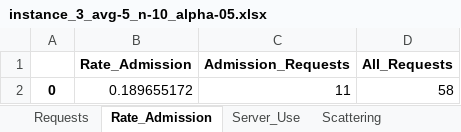
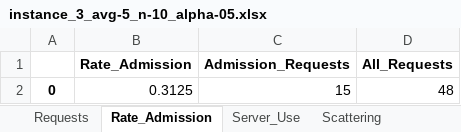
Before and after one commit to marischatten/modeling, an Excel workbook: ModelingV0/output/data/instance_3_avg-5_n-10_alpha-05.xlsx, sheet Rate_Admission, drawn as a sheet; values as stored, in another font and other column widths than the file's, no borders; removed rows and columns are numbered as before the commit, all else as after; the diff names each change by its address in the sheet, - before the commit and + after, or states it on an @@ line.

```diff
--- a/ModelingV0/output/data/instance_3_avg-5_n-10_alpha-05.xlsx (sheet Rate_Admission)
+++ b/ModelingV0/output/data/instance_3_avg-5_n-10_alpha-05.xlsx (sheet Rate_Admission)
-row 2: 0 | 0.189655172 | 11 | 58
+row 2: 0 | 0.3125 | 15 | 48
```
Also changed, not shown: sheet Load_Links, sheet Requests, sheet Server_Use, sheet Paths_Reallocation, sheet Scattering, sheet Hosts_Reallocation, ModelingV0/output/data/instance_3.xlsx, ModelingV0/output/data/instance_5.xlsx, 43 other files.
